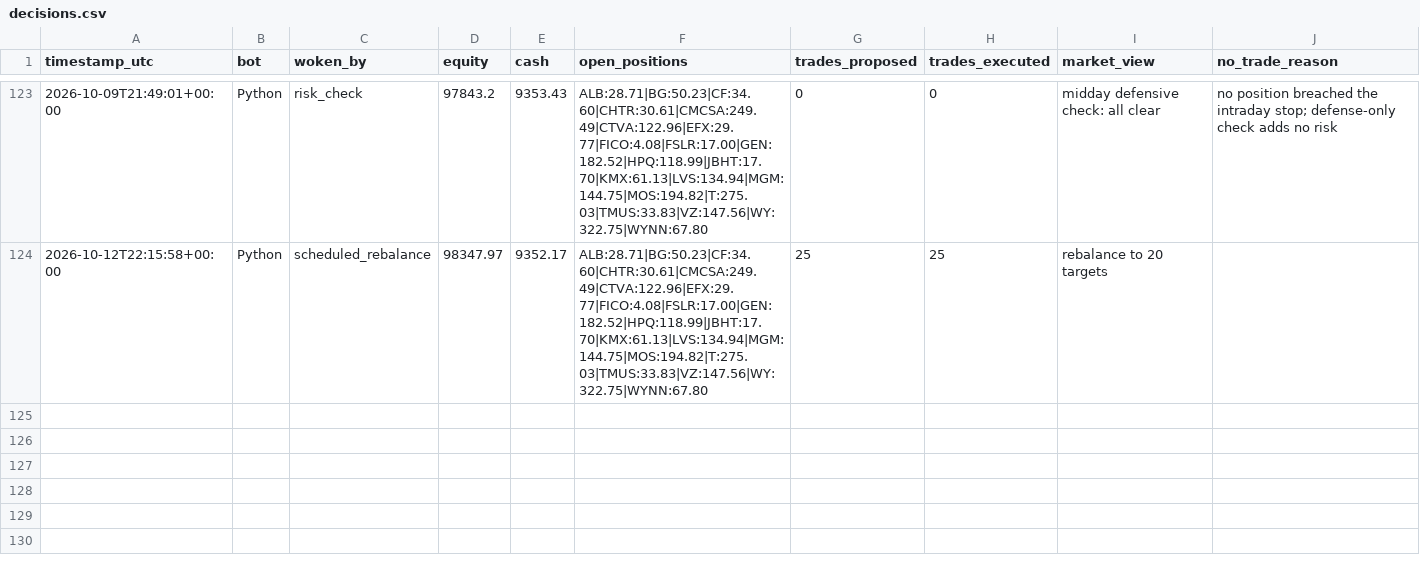
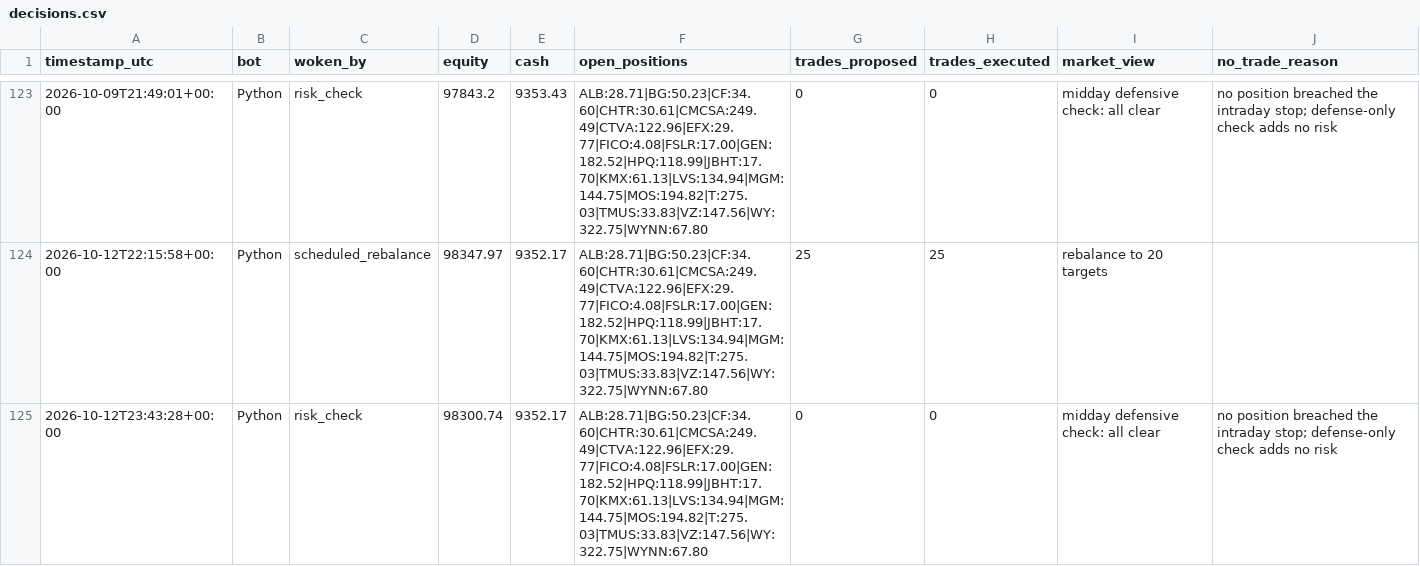
Before and after one commit to HunterGilroy/quant-research-platform, a CSV file: quant-platform/output/decisions.csv, drawn as a sheet; only a part is shown, gaps mark what is left out.

Commit message:
risk check 2026-10-12

```diff
--- a/quant-platform/output/decisions.csv
+++ b/quant-platform/output/decisions.csv
@@ -124 +124,2 @@ timestamp_utc,bot,woken_by,equity,cash,open_positions,trades_proposed,trades_exe
 2026-10-12T22:15:58+00:00,Python,scheduled_rebalance,98347.97,9352.17,ALB:28.71|BG:50.23|CF:34.60|CHTR:30.61|CMCSA:249.49|CTVA:122.96|EFX:29.77|FICO:4.08|FSLR:17.00|GEN:182.52|HPQ:118.99|JBHT:17.70|KMX:61.13|LVS:134.94|MGM:144.75|MOS:194.82|T:275.03|TMUS:33.83|VZ:147.56|WY:322.75|WYNN:67.80,25,25,rebalance to 20 targets,
+2026-10-12T23:43:28+00:00,Python,risk_check,98300.74,9352.17,ALB:28.71|BG:50.23|CF:34.60|CHTR:30.61|CMCSA:249.49|CTVA:122.96|EFX:29.77|FICO:4.08|FSLR:17.00|GEN:182.52|HPQ:118.99|JBHT:17.70|KMX:61.13|LVS:134.94|MGM:144.75|MOS:194.82|T:275.03|TMUS:33.83|VZ:147.56|WY:322.75|WYNN:67.80,0,0,midday defensive check: all clear,no position breached the intraday stop; defense-only check adds no risk
```
Also changed, not shown: 1 other file.
